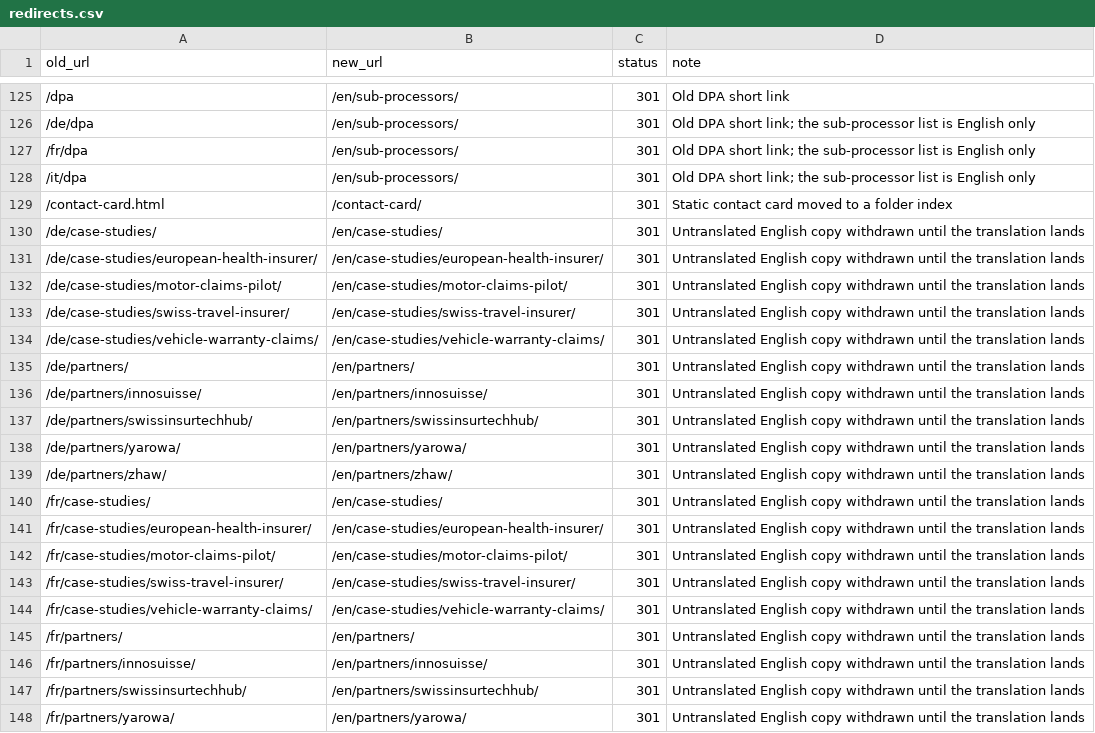
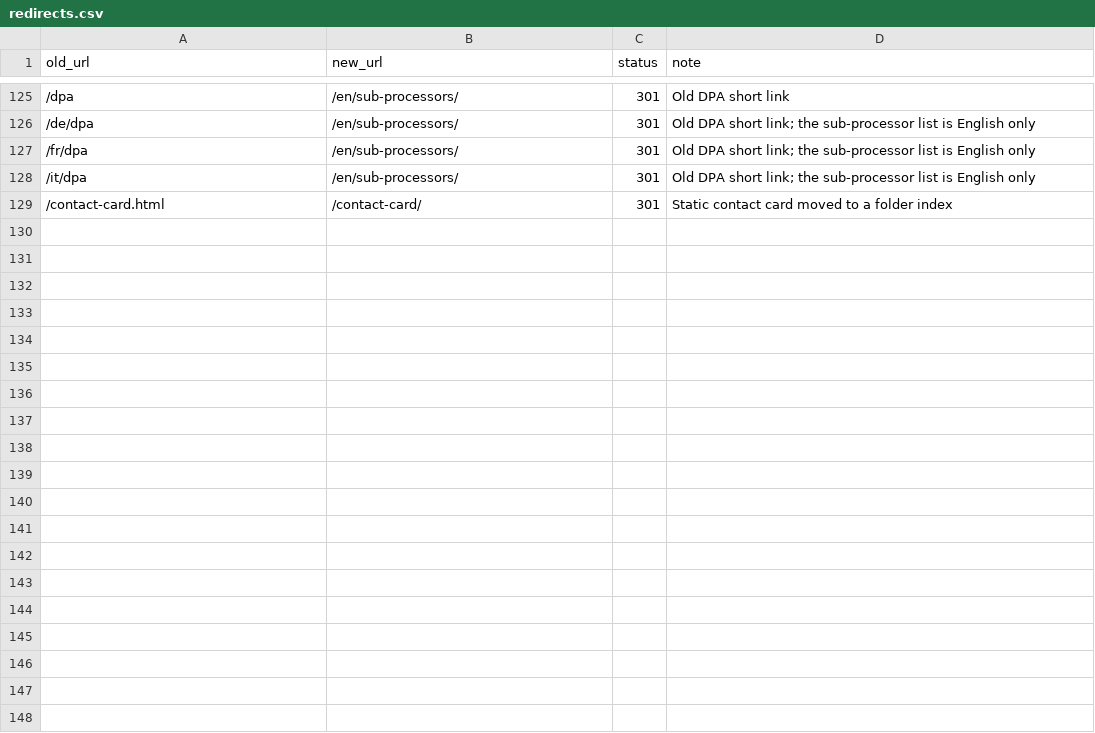
Before and after one commit to True-Aim-AG/trueaim-website, a CSV file: redirects/redirects.csv, drawn as a sheet; only a part is shown, gaps mark what is left out; the diff covers the shown part only; the diff names each change by its address in the sheet, - before the commit and + after, or states it on an @@ line.

```diff
--- a/redirects/redirects.csv
+++ b/redirects/redirects.csv
-row 130: /de/case-studies/ | /en/case-studies/ | 301 | Untranslated English copy withdrawn until the translation lands
-row 131: /de/case-studies/european-health-insurer/ | /en/case-studies/european-health-insurer/ | 301 | Untranslated English copy withdrawn until the translation lands
-row 132: /de/case-studies/motor-claims-pilot/ | /en/case-studies/motor-claims-pilot/ | 301 | Untranslated English copy withdrawn until the translation lands
-row 133: /de/case-studies/swiss-travel-insurer/ | /en/case-studies/swiss-travel-insurer/ | 301 | Untranslated English copy withdrawn until the translation lands
-row 134: /de/case-studies/vehicle-warranty-claims/ | /en/case-studies/vehicle-warranty-claims/ | 301 | Untranslated English copy withdrawn until the translation lands
-row 135: /de/partners/ | /en/partners/ | 301 | Untranslated English copy withdrawn until the translation lands
-row 136: /de/partners/innosuisse/ | /en/partners/innosuisse/ | 301 | Untranslated English copy withdrawn until the translation lands
-row 137: /de/partners/swissinsurtechhub/ | /en/partners/swissinsurtechhub/ | 301 | Untranslated English copy withdrawn until the translation lands
-row 138: /de/partners/yarowa/ | /en/partners/yarowa/ | 301 | Untranslated English copy withdrawn until the translation lands
-row 139: /de/partners/zhaw/ | /en/partners/zhaw/ | 301 | Untranslated English copy withdrawn until the translation lands
-row 140: /fr/case-studies/ | /en/case-studies/ | 301 | Untranslated English copy withdrawn until the translation lands
-row 141: /fr/case-studies/european-health-insurer/ | /en/case-studies/european-health-insurer/ | 301 | Untranslated English copy withdrawn until the translation lands
-row 142: /fr/case-studies/motor-claims-pilot/ | /en/case-studies/motor-claims-pilot/ | 301 | Untranslated English copy withdrawn until the translation lands
-row 143: /fr/case-studies/swiss-travel-insurer/ | /en/case-studies/swiss-travel-insurer/ | 301 | Untranslated English copy withdrawn until the translation lands
-row 144: /fr/case-studies/vehicle-warranty-claims/ | /en/case-studies/vehicle-warranty-claims/ | 301 | Untranslated English copy withdrawn until the translation lands
-row 145: /fr/partners/ | /en/partners/ | 301 | Untranslated English copy withdrawn until the translation lands
-row 146: /fr/partners/innosuisse/ | /en/partners/innosuisse/ | 301 | Untranslated English copy withdrawn until the translation lands
-row 147: /fr/partners/swissinsurtechhub/ | /en/partners/swissinsurtechhub/ | 301 | Untranslated English copy withdrawn until the translation lands
-row 148: /fr/partners/yarowa/ | /en/partners/yarowa/ | 301 | Untranslated English copy withdrawn until the translation lands
```
Also changed, not shown: 11 removed rows elsewhere in this file, 37 other files.
